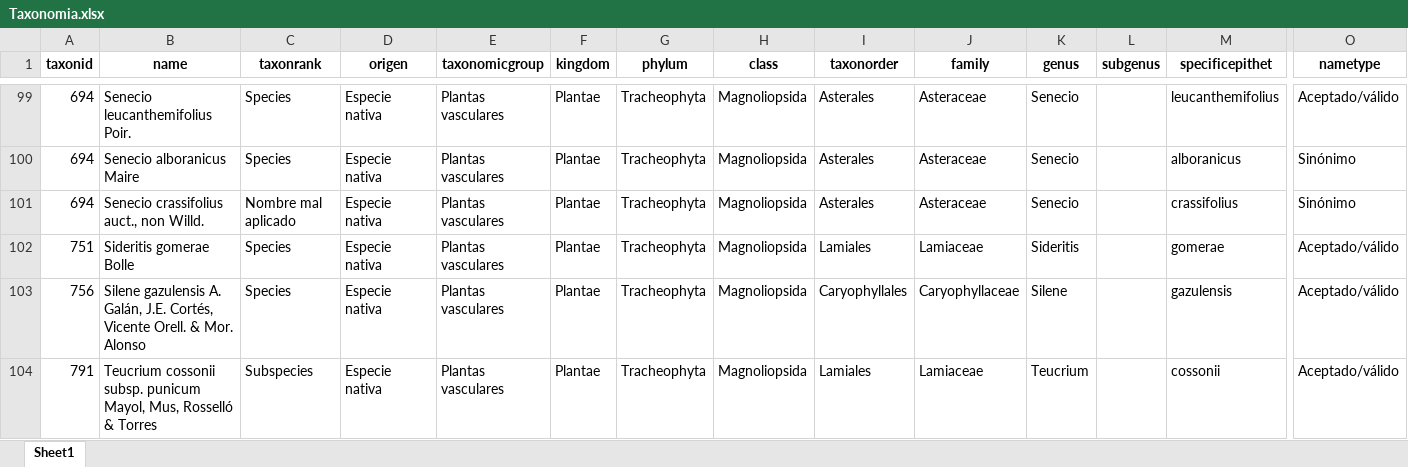
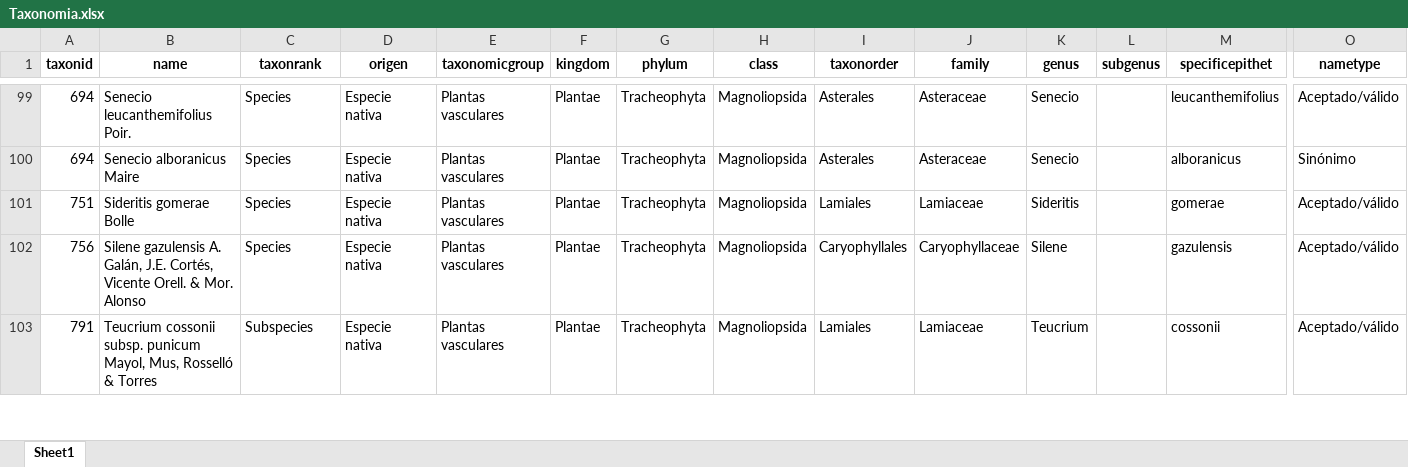
Before and after one commit to alberalm/Hackathon-PNAV, an Excel workbook: 2. Base de datos/Taxonomia.xlsx, sheet Sheet1, drawn as a sheet; only a part is shown, gaps mark what is left out; values as stored, in another font and other column widths than the file's, no borders; rows hold the shown columns only; the diff covers the shown part only; the diff names each change by its address in the sheet, - before the commit and + after, or states it on an @@ line.

Commit message:
Más filtros en tabla Taxonomia
Quitados registros sinónimos con rango Nombre mal aplicado y Nothospecies

```diff
--- a/2. Base de datos/Taxonomia.xlsx (sheet Sheet1)
+++ b/2. Base de datos/Taxonomia.xlsx (sheet Sheet1)
-row 101: 694 | Senecio crassifolius auct., non Willd. | Nombre mal aplicado | Especie nativa | Plantas vasculares | Plantae | Tracheophyta | Magnoliopsida | Asterales | Asteraceae | Senecio |  | crassifolius | Sinónimo
```
Also changed, not shown: 21 removed rows elsewhere in this sheet, 2 other files.
